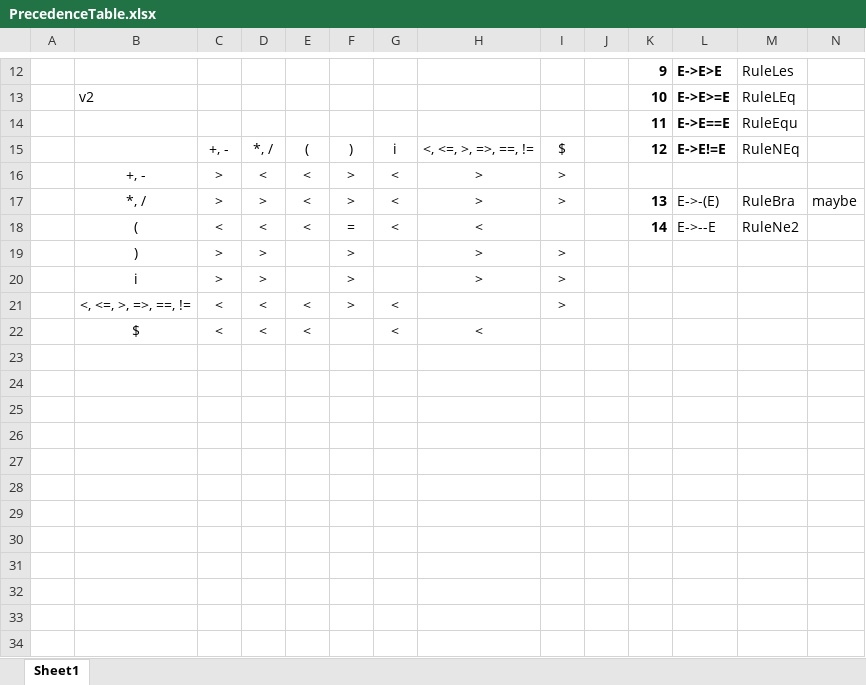
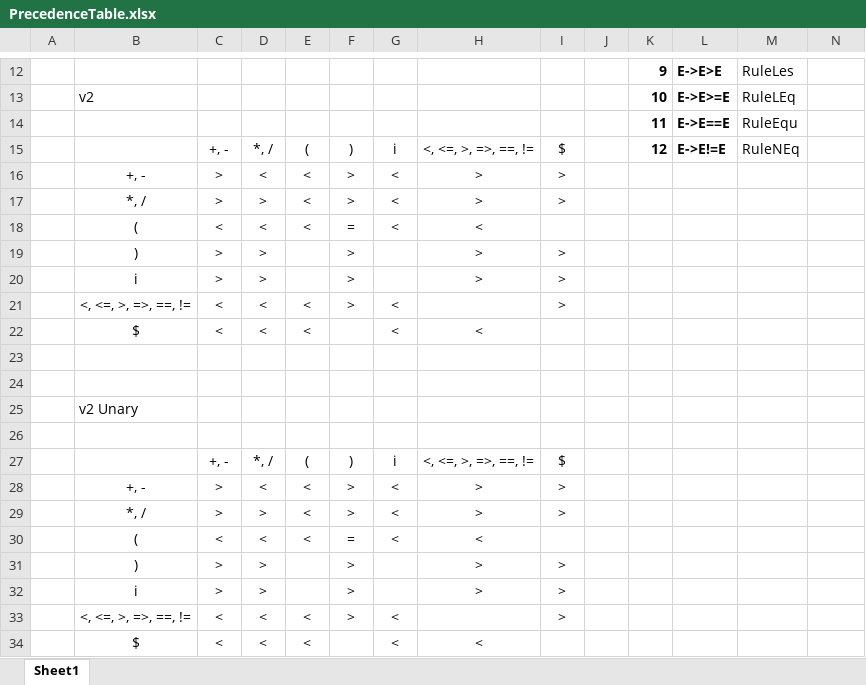
Before and after one commit to Lupphes/KompIFJlator, an Excel workbook: docs/PrecedenceTable.xlsx, sheet Sheet1, drawn as a sheet; only a part is shown, gaps mark what is left out; values as stored, in another font and other column widths than the file's, no borders; table styles not drawn; the diff names each change by its address in the sheet, - before the commit and + after, or states it on an @@ line.

```diff
--- a/docs/PrecedenceTable.xlsx (sheet Sheet1)
+++ b/docs/PrecedenceTable.xlsx (sheet Sheet1)
-K17: 13
+K17: (empty)
-L17: E->-(E)
+L17: (empty)
-M17: RuleBra
+M17: (empty)
-N17: maybe
+N17: (empty)
-K18: 14
+K18: (empty)
-L18: E->--E
+L18: (empty)
-M18: RuleNe2
+M18: (empty)
+row 19:  | ) | > | > |  | > |  | > | >
+row 20:  | i | > | > |  | > |  | > | >
+row 21:  | <, <=, >, =>, ==, != | < | < | < | > | < |  | >
+row 22:  | $ | < | < | < |  | < | <
+row 23: (empty)
+row 24: (empty)
+row 25:  | v2 Unary
+row 26: (empty)
+row 27:  |  | +, - | *, / | ( | ) | i | <, <=, >, =>, ==, != | $
+row 28:  | +, - | > | < | < | > | < | > | >
+row 29:  | *, / | > | > | < | > | < | > | >
+row 30:  | ( | < | < | < | = | < | <
```
Also changed, not shown: 7 other files.
